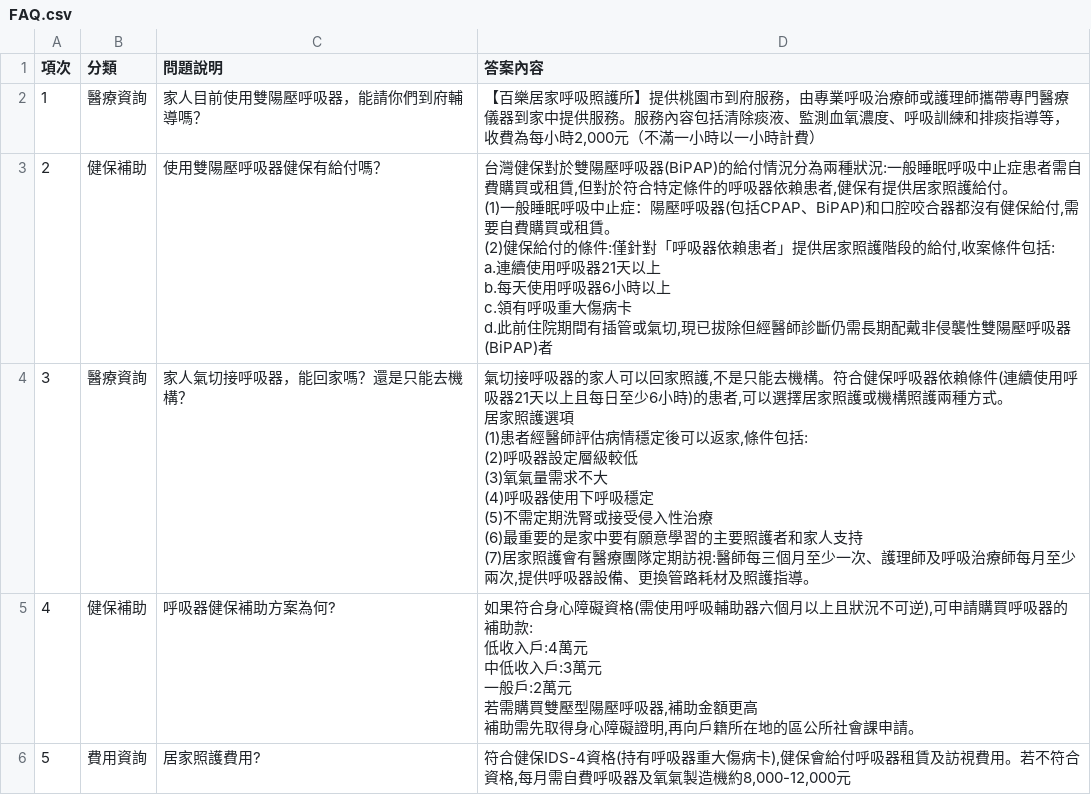
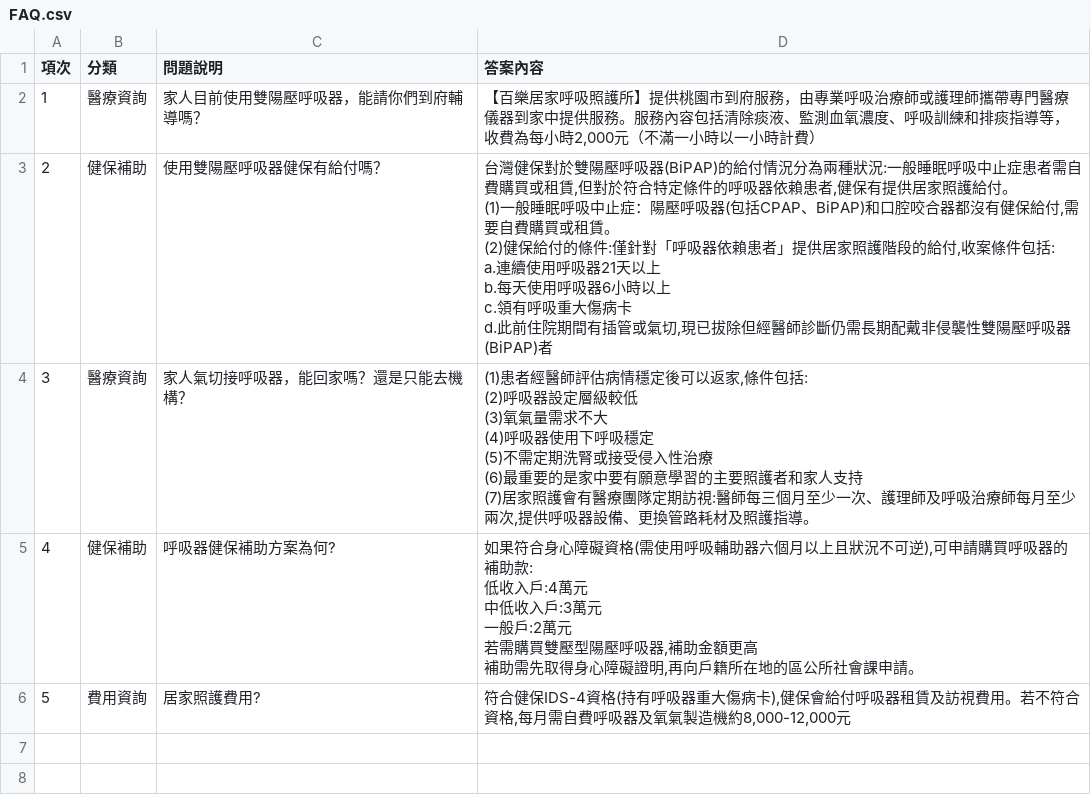
Before and after one commit to shui1133/health, a CSV file: FAQ.csv, drawn as a sheet.

Commit message:
更新 FAQ.csv (2026/2/1 下午6:20:29)

```diff
--- a/FAQ.csv
+++ b/FAQ.csv
@@ -9,11 +9,9 @@
     d.此前住院期間有插管或氣切,現已拔除但經醫師診斷仍需長期配戴非侵襲性雙陽壓呼吸器(BiPAP)者"
-3,醫療資詢,家人氣切接呼吸器，能回家嗎？還是只能去機構？,"氣切接呼吸器的家人可以回家照護,不是只能去機構。符合健保呼吸器依賴條件(連續使用呼吸器21天以上且每日至少6小時)的患者,可以選擇居家照護或機構照護兩種方式。
-居家照護選項
-  (1)患者經醫師評估病情穩定後可以返家,條件包括:
-  (2)呼吸器設定層級較低
-  (3)氧氣量需求不大
-  (4)呼吸器使用下呼吸穩定
-  (5)不需定期洗腎或接受侵入性治療
-  (6)最重要的是家中要有願意學習的主要照護者和家人支持
-  (7)居家照護會有醫療團隊定期訪視:醫師每三個月至少一次、護理師及呼吸治療師每月至少兩次,提供呼吸器設備、更換管路耗材及照護指導。"
+3,醫療資詢,家人氣切接呼吸器，能回家嗎？還是只能去機構？,"  (1)患者經醫師評估病情穩定後可以返家,條件包括:
+  (2)呼吸器設定層級較低
+  (3)氧氣量需求不大
+  (4)呼吸器使用下呼吸穩定
+  (5)不需定期洗腎或接受侵入性治療
+  (6)最重要的是家中要有願意學習的主要照護者和家人支持
+  (7)居家照護會有醫療團隊定期訪視:醫師每三個月至少一次、護理師及呼吸治療師每月至少兩次,提供呼吸器設備、更換管路耗材及照護指導。"
 4,健保補助,呼吸器健保補助方案為何?,"如果符合身心障礙資格(需使用呼吸輔助器六個月以上且狀況不可逆),可申請購買呼吸器的補助款:
```
